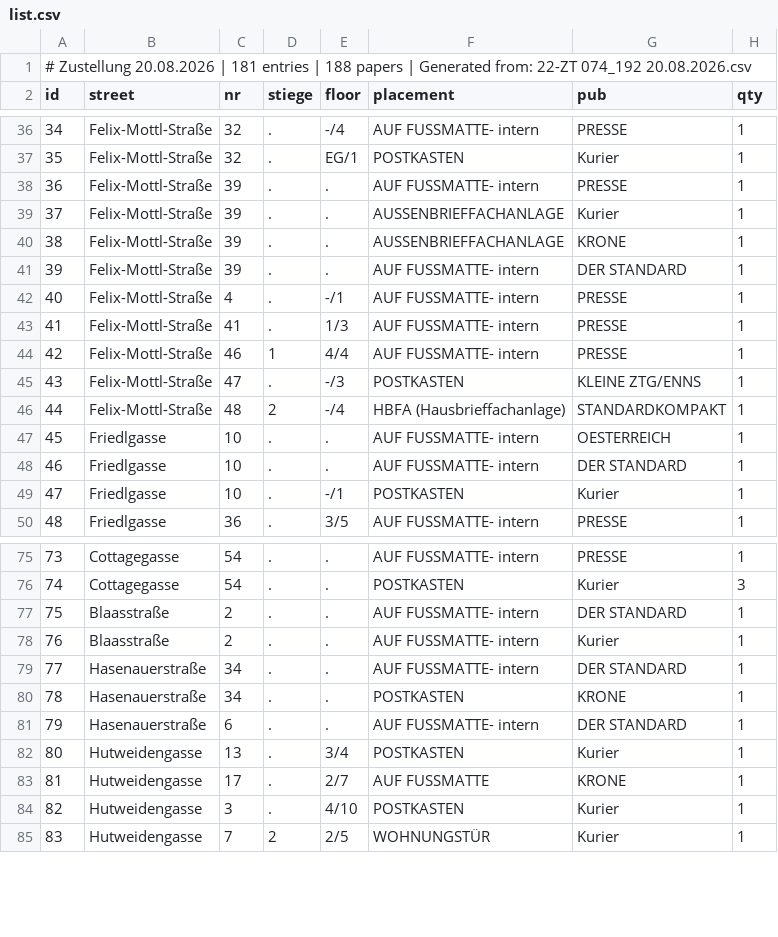
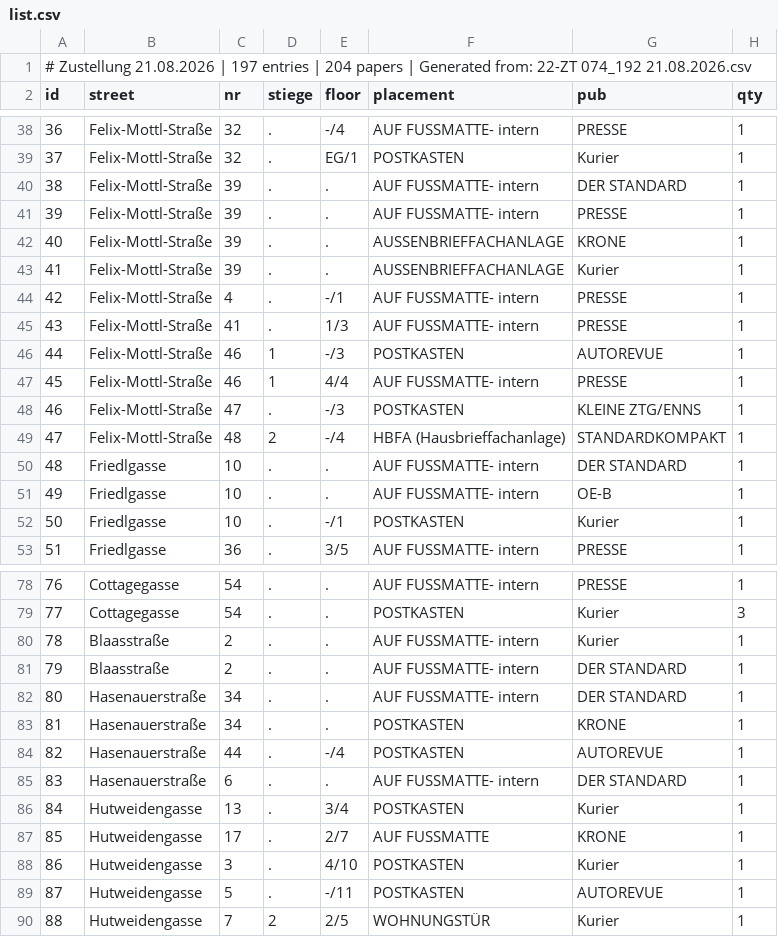
Before and after one commit to invested95-del/zustellung-app, a CSV file: list.csv, drawn as a sheet; only a part is shown, gaps mark what is left out; removed rows and columns are numbered as before the commit, all else as after; the diff covers the shown part only; the diff names each change by its address in the sheet, - before the commit and + after, or states it on an @@ line.

```diff
--- a/list.csv
+++ b/list.csv
@@ column A (id) renumbered between rows 1 and 198 @@
@@ row 41 moved to row 40: 38 @@
@@ row 40 moved to row 42: 40 @@
+row 46: 44 | Felix-Mottl-Straße | 46 | 1 | -/3 | POSTKASTEN | AUTOREVUE | 1
-row 47: 45 | Friedlgasse | 10 | . | . | AUF FUSSMATTE- intern | OESTERREICH | 1
+row 51: 49 | Friedlgasse | 10 | . | . | AUF FUSSMATTE- intern | OE-B | 1
@@ row 78 moved to row 80: 78 @@
+row 84: 82 | Hasenauerstraße | 44 | . | -/4 | POSTKASTEN | AUTOREVUE | 1
+row 89: 87 | Hutweidengasse | 5 | . | -/11 | POSTKASTEN | AUTOREVUE | 1
```
Also changed, not shown: 15 added rows, 2 removed rows, 3 moved rows and 3 edited cells elsewhere in this file.
